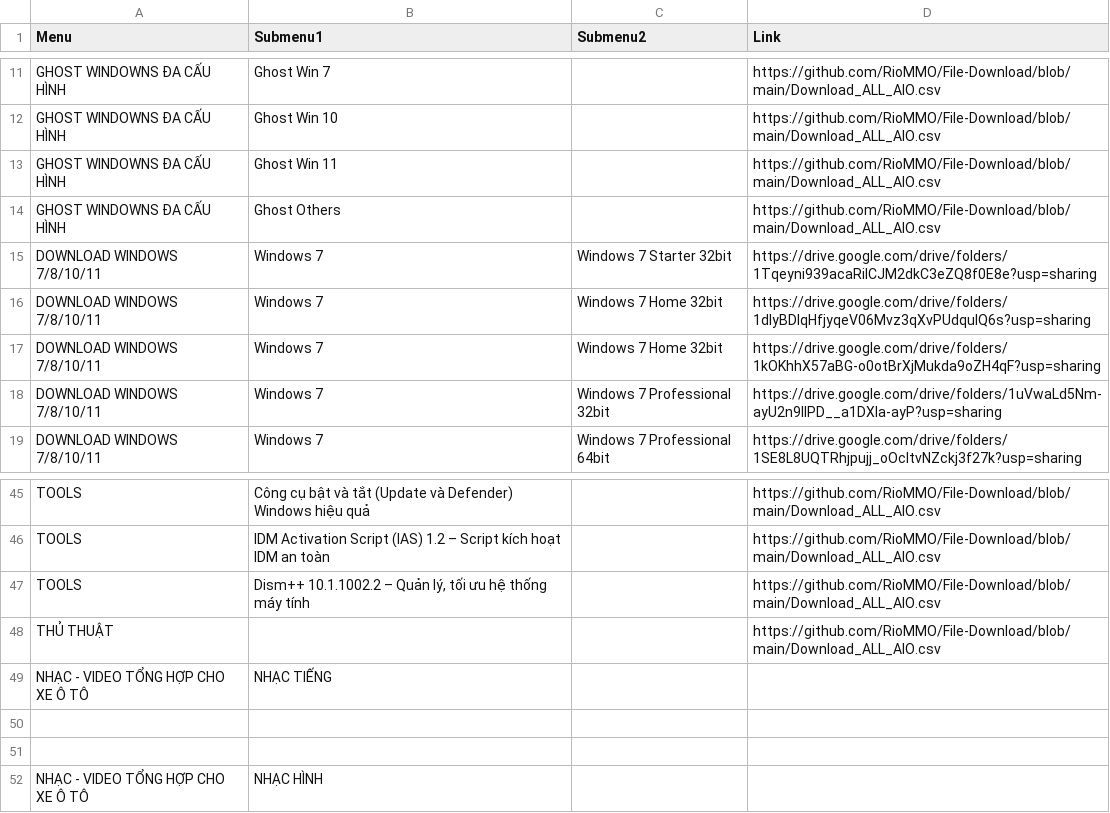
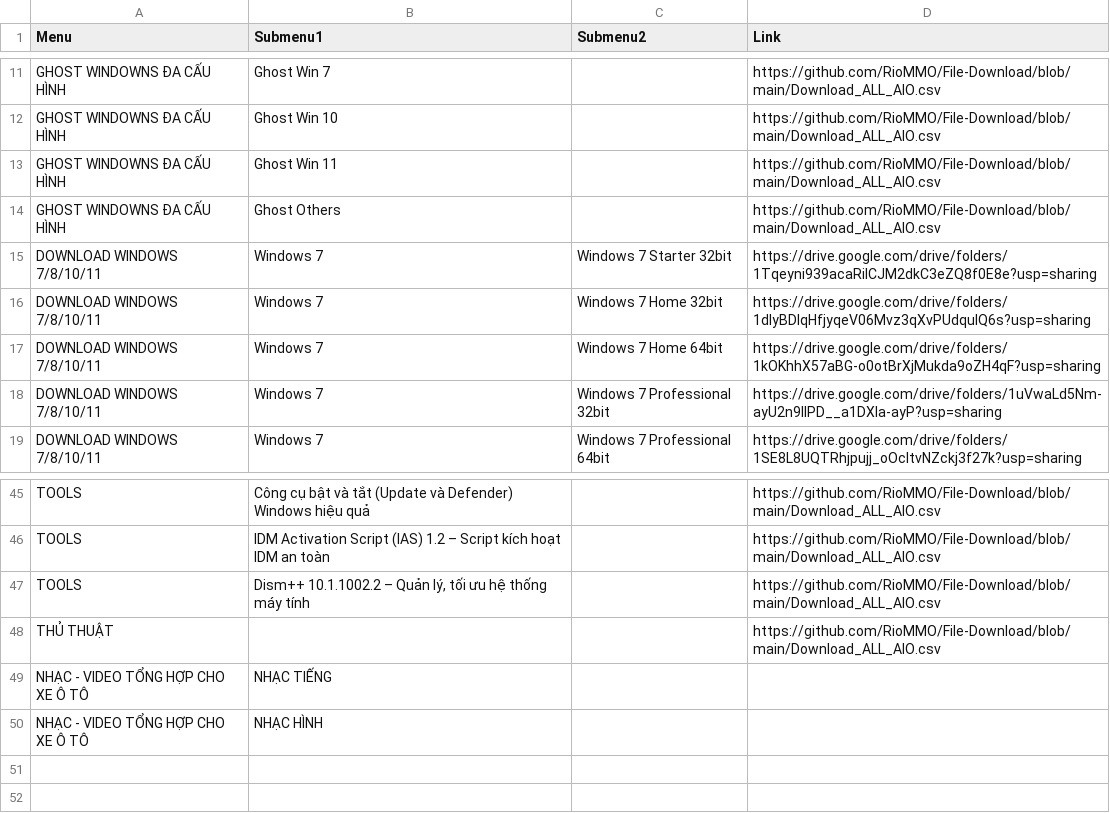
Before and after one commit to RioMMO/File-Download, a CSV file: Download_ALL_AIO.csv, drawn as a sheet; only a part is shown, gaps mark what is left out.

Commit message:
Update Download_ALL_AIO.csv

```diff
--- a/Download_ALL_AIO.csv
+++ b/Download_ALL_AIO.csv
@@ -16,3 +16,3 @@ DOWNLOAD WINDOWS 7/8/10/11,Windows 7,Windows 7 Starter 32bit,https://drive.googl
 DOWNLOAD WINDOWS 7/8/10/11,Windows 7,Windows 7 Home 32bit,https://drive.google.com/drive/folders/1dIyBDIqHfjyqeV06Mvz3qXvPUdquIQ6s?usp=sharing
-DOWNLOAD WINDOWS 7/8/10/11,Windows 7,Windows 7 Home 32bit,https://drive.google.com/drive/folders/1kOKhhX57aBG-o0otBrXjMukda9oZH4qF?usp=sharing
+DOWNLOAD WINDOWS 7/8/10/11,Windows 7,Windows 7 Home 64bit,https://drive.google.com/drive/folders/1kOKhhX57aBG-o0otBrXjMukda9oZH4qF?usp=sharing
 DOWNLOAD WINDOWS 7/8/10/11,Windows 7,Windows 7 Professional 32bit,https://drive.google.com/drive/folders/1uVwaLd5Nm-ayU2n9IlPD__a1DXIa-ayP?usp=sharing
@@ -49,4 +49,2 @@ THỦ THUẬT,,,https://github.com/RioMMO/File-Download/blob/main/Download_ALL_A
 NHẠC - VIDEO TỔNG HỢP CHO XE Ô TÔ,NHẠC TIẾNG,,
-,,,
-,,,
 NHẠC - VIDEO TỔNG HỢP CHO XE Ô TÔ,NHẠC HÌNH,,
```
